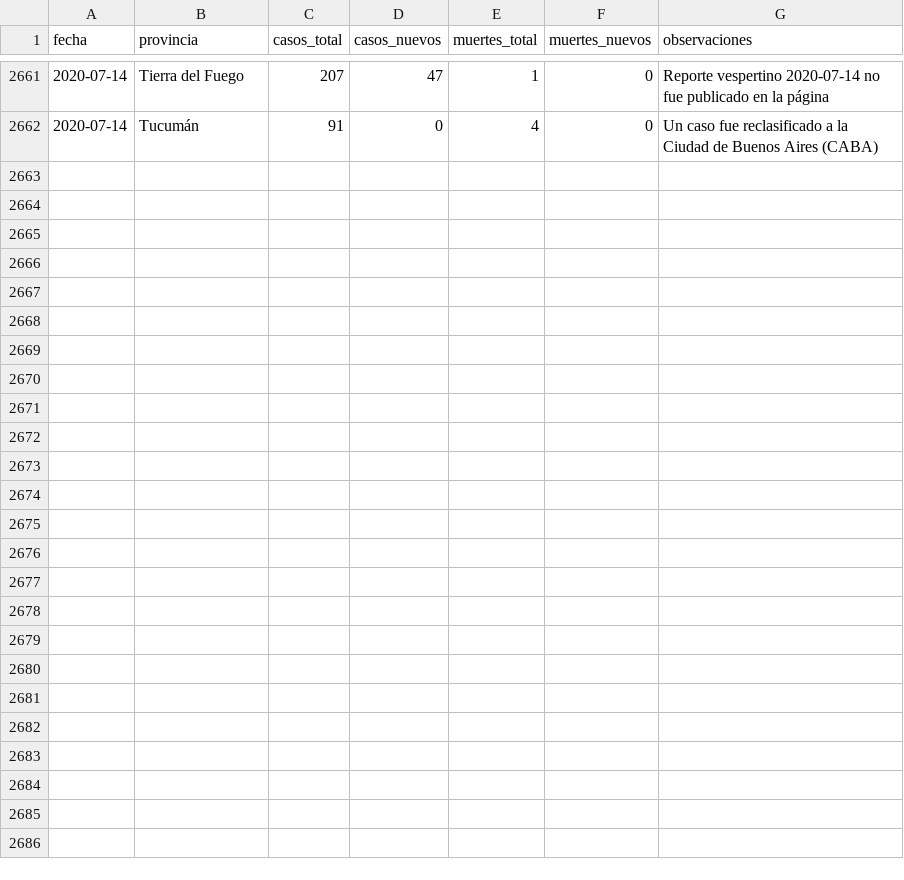
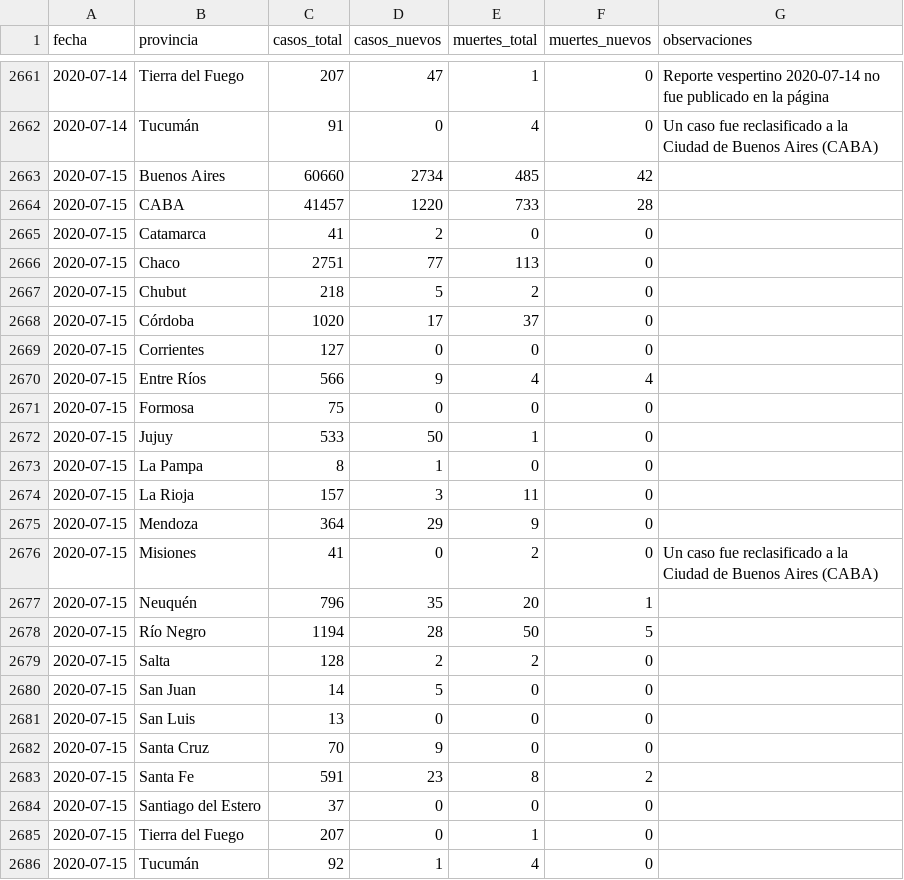
Before and after one commit to lucia15/Database-Covid19-Argentina, a CSV file: Argentina-covid19-por-provincia.csv, drawn as a sheet; only a part is shown, gaps mark what is left out; the diff covers the shown part only; the diff names each change by its address in the sheet, - before the commit and + after, or states it on an @@ line.

```diff
--- a/Argentina-covid19-por-provincia.csv
+++ b/Argentina-covid19-por-provincia.csv
+row 2663: 2020-07-15 | Buenos Aires | 60660 | 2734 | 485 | 42
+row 2664: 2020-07-15 | CABA | 41457 | 1220 | 733 | 28
+row 2665: 2020-07-15 | Catamarca | 41 | 2 | 0 | 0
+row 2666: 2020-07-15 | Chaco | 2751 | 77 | 113 | 0
+row 2667: 2020-07-15 | Chubut | 218 | 5 | 2 | 0
+row 2668: 2020-07-15 | Córdoba | 1020 | 17 | 37 | 0
+row 2669: 2020-07-15 | Corrientes | 127 | 0 | 0 | 0
+row 2670: 2020-07-15 | Entre Ríos | 566 | 9 | 4 | 4
+row 2671: 2020-07-15 | Formosa | 75 | 0 | 0 | 0
+row 2672: 2020-07-15 | Jujuy | 533 | 50 | 1 | 0
+row 2673: 2020-07-15 | La Pampa | 8 | 1 | 0 | 0
+row 2674: 2020-07-15 | La Rioja | 157 | 3 | 11 | 0
+row 2675: 2020-07-15 | Mendoza | 364 | 29 | 9 | 0
+row 2676: 2020-07-15 | Misiones | 41 | 0 | 2 | 0 | Un caso fue reclasificado a la Ciudad de Buenos Aires (CABA)
+row 2677: 2020-07-15 | Neuquén | 796 | 35 | 20 | 1
+row 2678: 2020-07-15 | Río Negro | 1194 | 28 | 50 | 5
+row 2679: 2020-07-15 | Salta | 128 | 2 | 2 | 0
+row 2680: 2020-07-15 | San Juan | 14 | 5 | 0 | 0
+row 2681: 2020-07-15 | San Luis | 13 | 0 | 0 | 0
+row 2682: 2020-07-15 | Santa Cruz | 70 | 9 | 0 | 0
+row 2683: 2020-07-15 | Santa Fe | 591 | 23 | 8 | 2
+row 2684: 2020-07-15 | Santiago del Estero | 37 | 0 | 0 | 0
+row 2685: 2020-07-15 | Tierra del Fuego | 207 | 0 | 1 | 0
+row 2686: 2020-07-15 | Tucumán | 92 | 1 | 4 | 0
```
Also changed, not shown: 8 edited cells elsewhere in this file, Argentina-covid19-fallecidos.csv, Argentina-covid19.csv.
